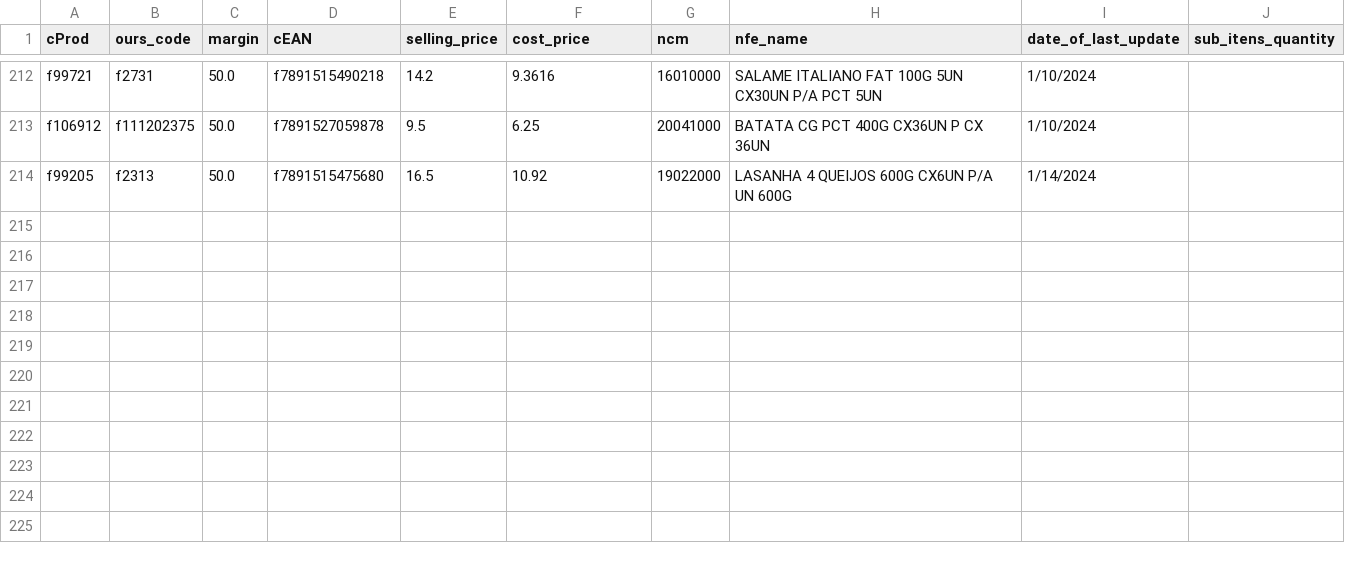
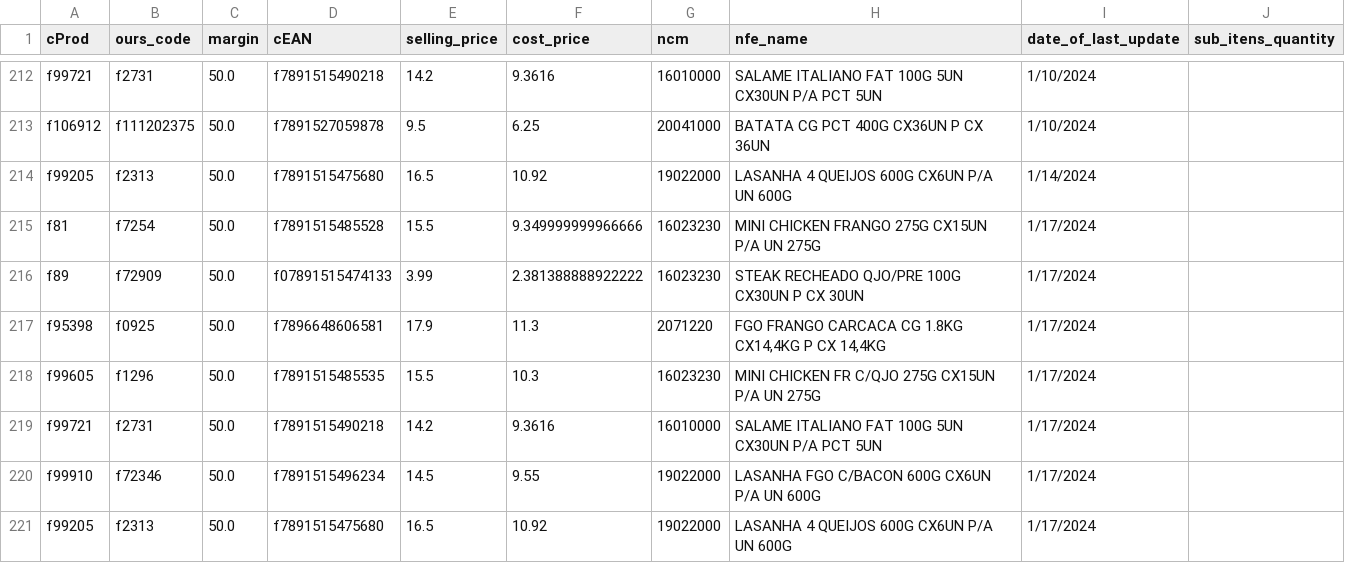
Before and after one commit to I3run01/bot-update-price-python, a CSV file: database/SEGALAS ALIMENTOS LTDA FILIAL3.csv, drawn as a sheet; only a part is shown, gaps mark what is left out.

Commit message:
new prods

```diff
--- a/database/SEGALAS ALIMENTOS LTDA FILIAL3.csv
+++ b/database/SEGALAS ALIMENTOS LTDA FILIAL3.csv
@@ -214 +214,8 @@ f106912,f111202375,50.0,f7891527059878,9.5,6.25,20041000,BATATA CG PCT 400G CX36
 f99205,f2313,50.0,f7891515475680,16.5,10.92,19022000,LASANHA 4 QUEIJOS 600G CX6UN P/A UN 600G,1/14/2024,
+f81,f7254,50.0,f7891515485528,15.5,9.349999999966666,16023230,MINI CHICKEN FRANGO 275G CX15UN P/A UN 275G,1/17/2024,
+f89,f72909,50.0,f07891515474133,3.99,2.381388888922222,16023230,STEAK RECHEADO QJO/PRE 100G CX30UN P CX 30UN,1/17/2024,
+f95398,f0925,50.0,f7896648606581,17.9,11.3,2071220,"FGO FRANGO CARCACA CG 1.8KG CX14,4KG P CX 14,4KG",1/17/2024,
+f99605,f1296,50.0,f7891515485535,15.5,10.3,16023230,MINI CHICKEN FR C/QJO 275G CX15UN P/A UN 275G,1/17/2024,
+f99721,f2731,50.0,f7891515490218,14.2,9.3616,16010000,SALAME ITALIANO FAT 100G 5UN CX30UN P/A PCT 5UN,1/17/2024,
+f99910,f72346,50.0,f7891515496234,14.5,9.55,19022000,LASANHA FGO C/BACON 600G CX6UN P/A UN 600G,1/17/2024,
+f99205,f2313,50.0,f7891515475680,16.5,10.92,19022000,LASANHA 4 QUEIJOS 600G CX6UN P/A UN 600G,1/17/2024,
```
Also changed, not shown: database/F. M GRECA E CIA LTDA.csv, 2 other files.
